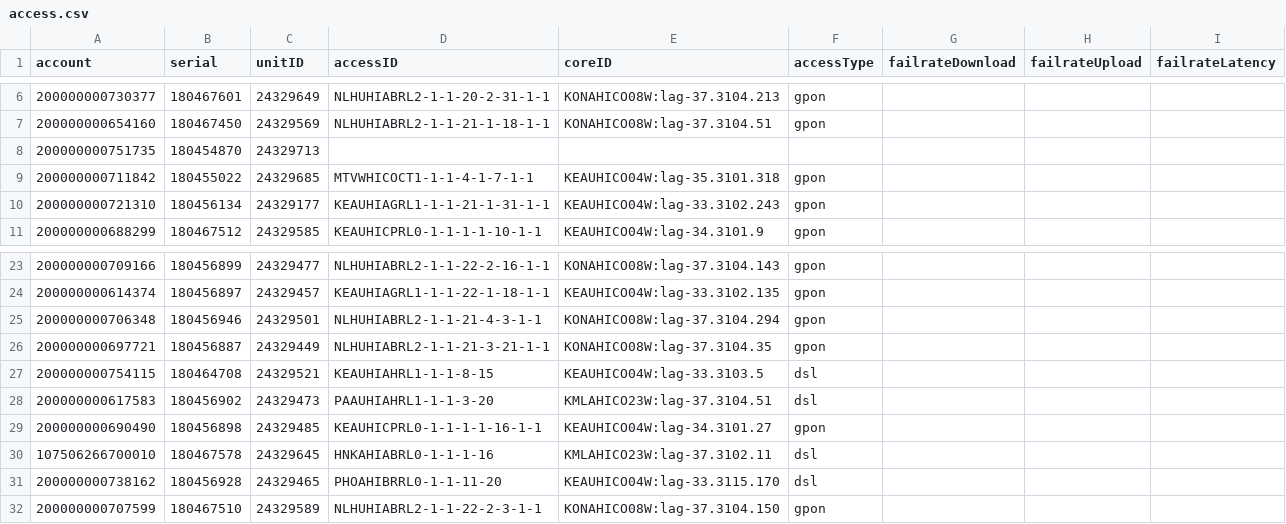
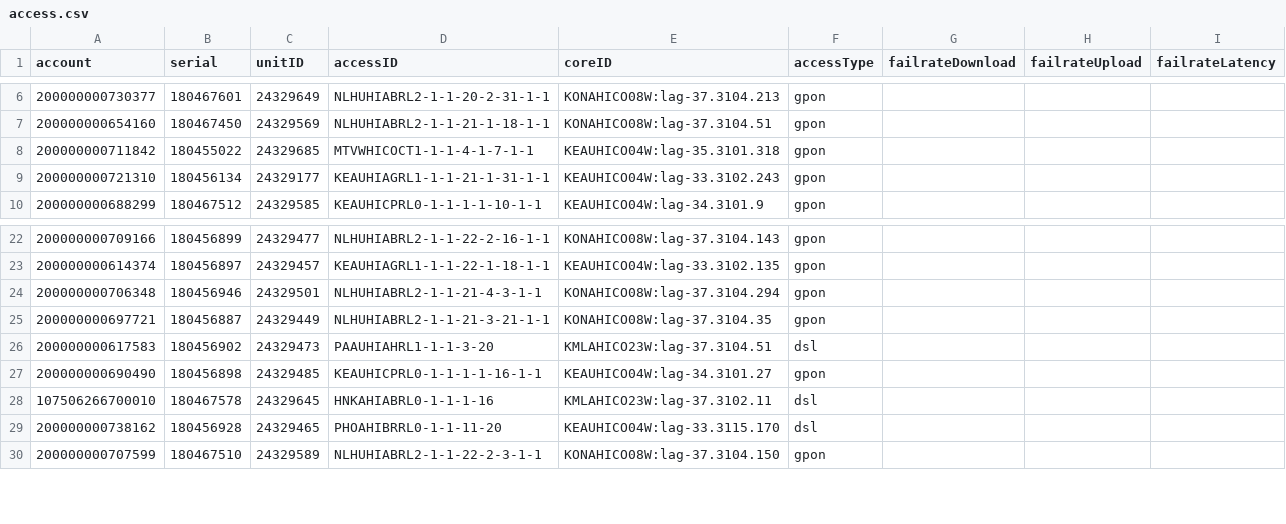
Before and after one commit to jahama808/SamKnowsReader_publicVersion, a CSV file: access.csv, drawn as a sheet; only a part is shown, gaps mark what is left out.

```diff
--- a/access.csv
+++ b/access.csv
@@ -7,3 +7,2 @@ account,serial,unitID,accessID,coreID,accessType,failrateDownload,failrateUpload
 200000000654160,180467450,24329569,NLHUHIABRL2-1-1-21-1-18-1-1,KONAHICO08W:lag-37.3104.51,gpon
-200000000751735,180454870,24329713,,,
 200000000711842,180455022,24329685,MTVWHICOCT1-1-1-4-1-7-1-1,KEAUHICO04W:lag-35.3101.318,gpon
@@ -26,3 +25,2 @@ account,serial,unitID,accessID,coreID,accessType,failrateDownload,failrateUpload
 200000000697721,180456887,24329449,NLHUHIABRL2-1-1-21-3-21-1-1,KONAHICO08W:lag-37.3104.35,gpon
-200000000754115,180464708,24329521,KEAUHIAHRL1-1-1-8-15,KEAUHICO04W:lag-33.3103.5,dsl
 200000000617583,180456902,24329473,PAAUHIAHRL1-1-1-3-20,KMLAHICO23W:lag-37.3104.51,dsl
```
Also changed, not shown: 3 other files.
